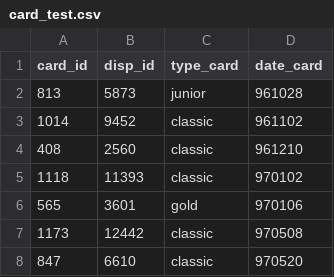
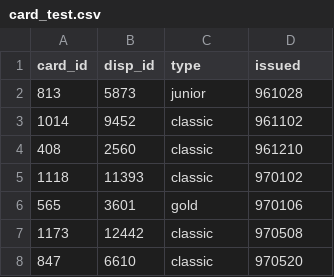
Before and after one commit to diogohalmeida/FEUP-AC-PROJ, a CSV file: dataset/card_test.csv, drawn as a sheet; only a part is shown.

```diff
--- a/dataset/card_test.csv
+++ b/dataset/card_test.csv
@@ -1,2 +1,2 @@
-"card_id";"disp_id";"type_card";"date_card"
+"card_id";"disp_id";"type";"issued"
 813;5873;"junior";961028
```
Also changed, not shown: dataset/account.csv, dataset/card_train.csv, 9 other files.
